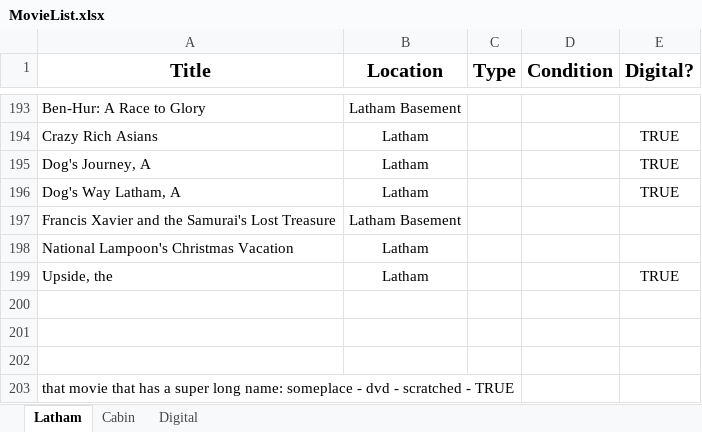
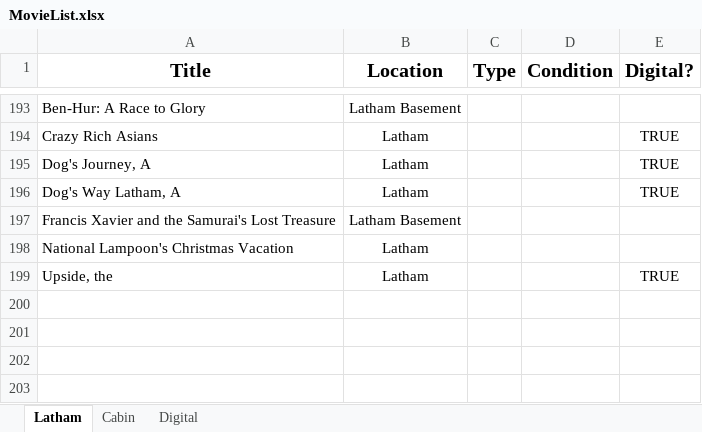
Before and after one commit to NateAnderson500/MovieMover, an Excel workbook: MovieMover/MovieList.xlsx, sheet Latham, drawn as a sheet; only a part is shown, gaps mark what is left out; values as stored, in another font and other column widths than the file's, no borders; the diff names each change by its address in the sheet, - before the commit and + after, or states it on an @@ line.

Commit message:
Did more tests to help solve the fornatting issues. Also separated all the printing from the sheet into their own separate methods.

```diff
--- a/MovieMover/MovieList.xlsx (sheet Latham)
+++ b/MovieMover/MovieList.xlsx (sheet Latham)
-row 200: (empty)
-row 201: (empty)
-row 202: (empty)
-row 203: that movie that has a super long name: someplace - dvd - scratched - TRUE
```
Also changed, not shown: 1 other file.
